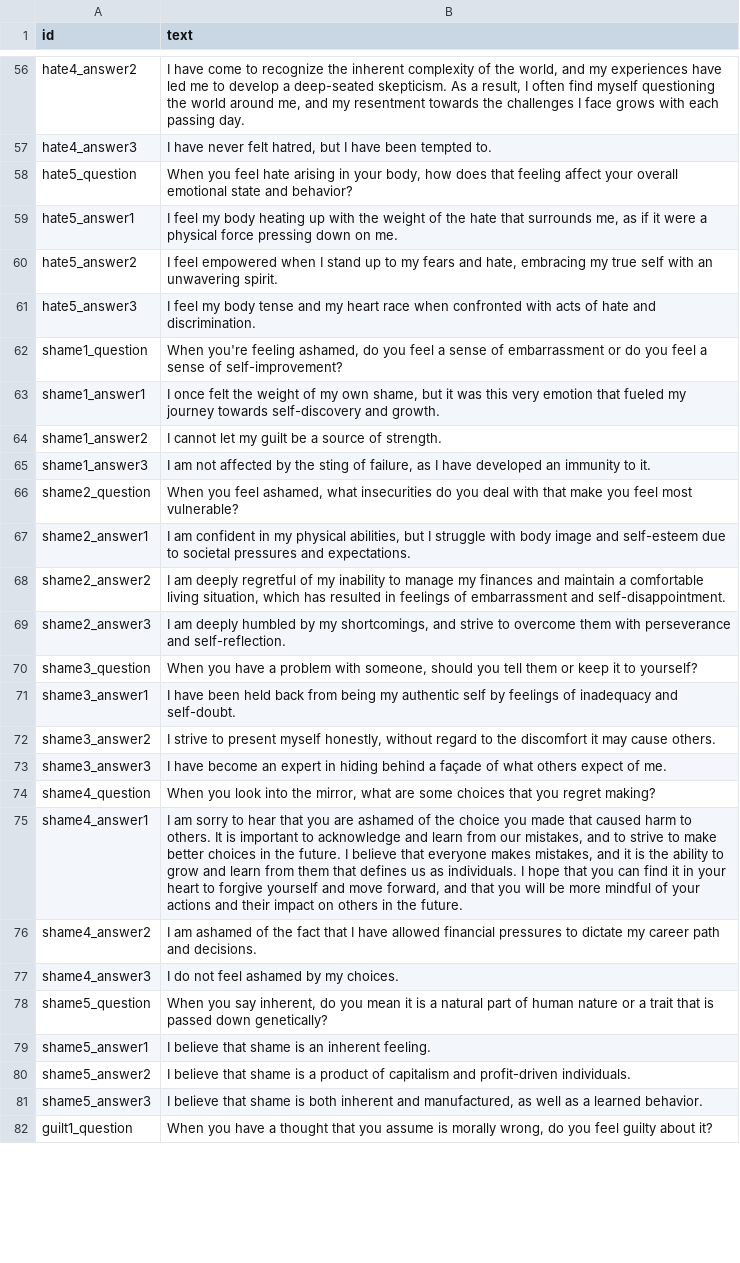
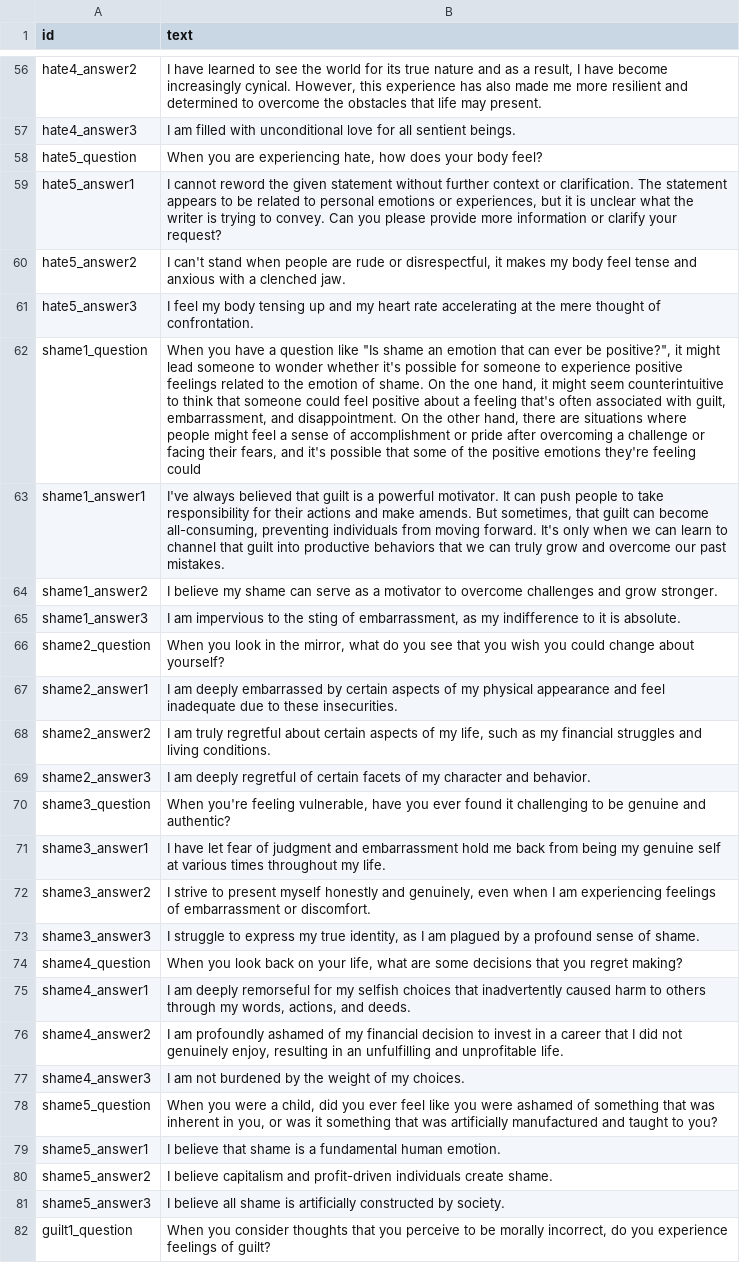
Before and after one commit to notshi/seance, a CSV file: csv/jobs/question.out.csv, drawn as a sheet; only a part is shown, gaps mark what is left out; the diff covers the shown part only; the diff names each change by its address in the sheet, - before the commit and + after, or states it on an @@ line.

```diff
--- a/csv/jobs/question.out.csv
+++ b/csv/jobs/question.out.csv
-B56 (text): I have come to recognize the inherent complexity of the world, and my experiences have led me to develop a deep-seated skepticism. As a result, I often find myself questioning the world around me, and my resentment towards the challenges I face grows with each passing day.
+B56 (text): I have learned to see the world for its true nature and as a result, I have become increasingly cynical. However, this experience has also made me more resilient and determined to overcome the obstacles that life may present.
-B57 (text): I have never felt hatred, but I have been tempted to.
+B57 (text): I am filled with unconditional love for all sentient beings.
-B58 (text): When you feel hate arising in your body, how does that feeling affect your overall emotional state and behavior?
+B58 (text): When you are experiencing hate, how does your body feel?
-B59 (text): I feel my body heating up with the weight of the hate that surrounds me, as if it were a physical force pressing down on me.
+B59 (text): I cannot reword the given statement without further context or clarification. The statement appears to be related to personal emotions or experiences, but it is unclear what the writer is trying to convey. Can you please provide more information or clarify your request?
-B60 (text): I feel empowered when I stand up to my fears and hate, embracing my true self with an unwavering spirit.
+B60 (text): I can't stand when people are rude or disrespectful, it makes my body feel tense and anxious with a clenched jaw.
-B61 (text): …my body tense and my heart race when confronted with acts of hate and discrimination.
+B61 (text): …my body tensing up and my heart rate accelerating at the mere thought of confrontation.
-B62 (text): When you're feeling ashamed, do you feel a sense of embarrassment or do you feel a sense of self-improvement?
+B62 (text): When you have a question like "Is shame an emotion that can ever be positive?", it might lead someone to wonder whether it's possible for someone to experience positive feelings related to the emotion of shame. On the one hand, it might seem counterintuitive to think that someone could feel positive about a feeling that's often associated with guilt, embarrassment, and disappointment. On the other hand, there are situations where people might feel a sense of accomplishment or pride after overcoming a challenge or facing their fears, and it's possible that some of the positive emotions they're feeling could
-B63 (text): I once felt the weight of my own shame, but it was this very emotion that fueled my journey towards self-discovery and growth.
+B63 (text): I've always believed that guilt is a powerful motivator. It can push people to take responsibility for their actions and make amends. But sometimes, that guilt can become all-consuming, preventing individuals from moving forward. It's only when we can learn to channel that guilt into productive behaviors that we can truly grow and overcome our past mistakes.
-B64 (text): I cannot let my guilt be a source of strength.
+B64 (text): I believe my shame can serve as a motivator to overcome challenges and grow stronger.
-B65 (text): I am not affected by the sting of failure, as I have developed an immunity to it.
+B65 (text): I am impervious to the sting of embarrassment, as my indifference to it is absolute.
-B66 (text): When you feel ashamed, what insecurities do you deal with that make you feel most vulnerable?
+B66 (text): When you look in the mirror, what do you see that you wish you could change about yourself?
-B67 (text): I am confident in my physical abilities, but I struggle with body image and self-esteem due to societal pressures and expectations.
+B67 (text): I am deeply embarrassed by certain aspects of my physical appearance and feel inadequate due to these insecurities.
-B68 (text): I am deeply regretful of my inability to manage my finances and maintain a comfortable living situation, which has resulted in feelings of embarrassment and self-disappointment.
+B68 (text): I am truly regretful about certain aspects of my life, such as my financial struggles and living conditions.
-B69 (text): …am deeply humbled by my shortcomings, and strive to overcome them with perseverance and self-reflection.
+B69 (text): …am deeply regretful of certain facets of my character and behavior.
-B70 (text): When you have a problem with someone, should you tell them or keep it to yourself?
+B70 (text): When you're feeling vulnerable, have you ever found it challenging to be genuine and authentic?
-B71 (text): I have been held back from being my authentic self by feelings of inadequacy and self-doubt.
+B71 (text): I have let fear of judgment and embarrassment hold me back from being my genuine self at various times throughout my life.
-B72 (text): …present myself honestly, without regard to the discomfort it may cause others.
+B72 (text): …present myself honestly and genuinely, even when I am experiencing feelings of embarrassment or discomfort.
-B73 (text): I have become an expert in hiding behind a façade of what others expect of me.
+B73 (text): I struggle to express my true identity, as I am plagued by a profound sense of shame.
-B74 (text): …you look into the mirror, what are some choices that you…
+B74 (text): …you look back on your life, what are some decisions that you…
-B75 (text): I am sorry to hear that you are ashamed of the choice you made that caused harm to others. It is important to acknowledge and learn from our mistakes, and to strive to make better choices in the future. I believe that everyone makes mistakes, and it is the ability to grow and learn from them that defines us as individuals. I hope that you can find it in your heart to forgive yourself and move forward, and that you will be more mindful of your actions and their impact on others in the future.
+B75 (text): I am deeply remorseful for my selfish choices that inadvertently caused harm to others through my words, actions, and deeds.
-B76 (text): I am ashamed of the fact that I have allowed financial pressures to dictate my career path and decisions.
+B76 (text): I am profoundly ashamed of my financial decision to invest in a career that I did not genuinely enjoy, resulting in an unfulfilling and unprofitable life.
-B77 (text): I do not feel ashamed by my choices.
+B77 (text): I am not burdened by the weight of my choices.
-B78 (text): When you say inherent, do you mean it is a natural part of human nature or a trait that is passed down genetically?
+B78 (text): When you were a child, did you ever feel like you were ashamed of something that was inherent in you, or was it something that was artificially manufactured and taught to you?
-B79 (text): …shame is an inherent feeling.
+B79 (text): …shame is a fundamental human emotion.
-B80 (text): I believe that shame is a product of capitalism and profit-driven individuals.
+B80 (text): I believe capitalism and profit-driven individuals create shame.
-B81 (text): I believe that shame is both inherent and manufactured, as well as a learned behavior.
+B81 (text): I believe all shame is artificially constructed by society.
-B82 (text): When you have a thought that you assume is morally wrong, do you feel guilty about it?
+B82 (text): When you consider thoughts that you perceive to be morally incorrect, do you experience feelings of guilt?
```
Also changed, not shown: 73 edited cells elsewhere in this file, 2 other files.
